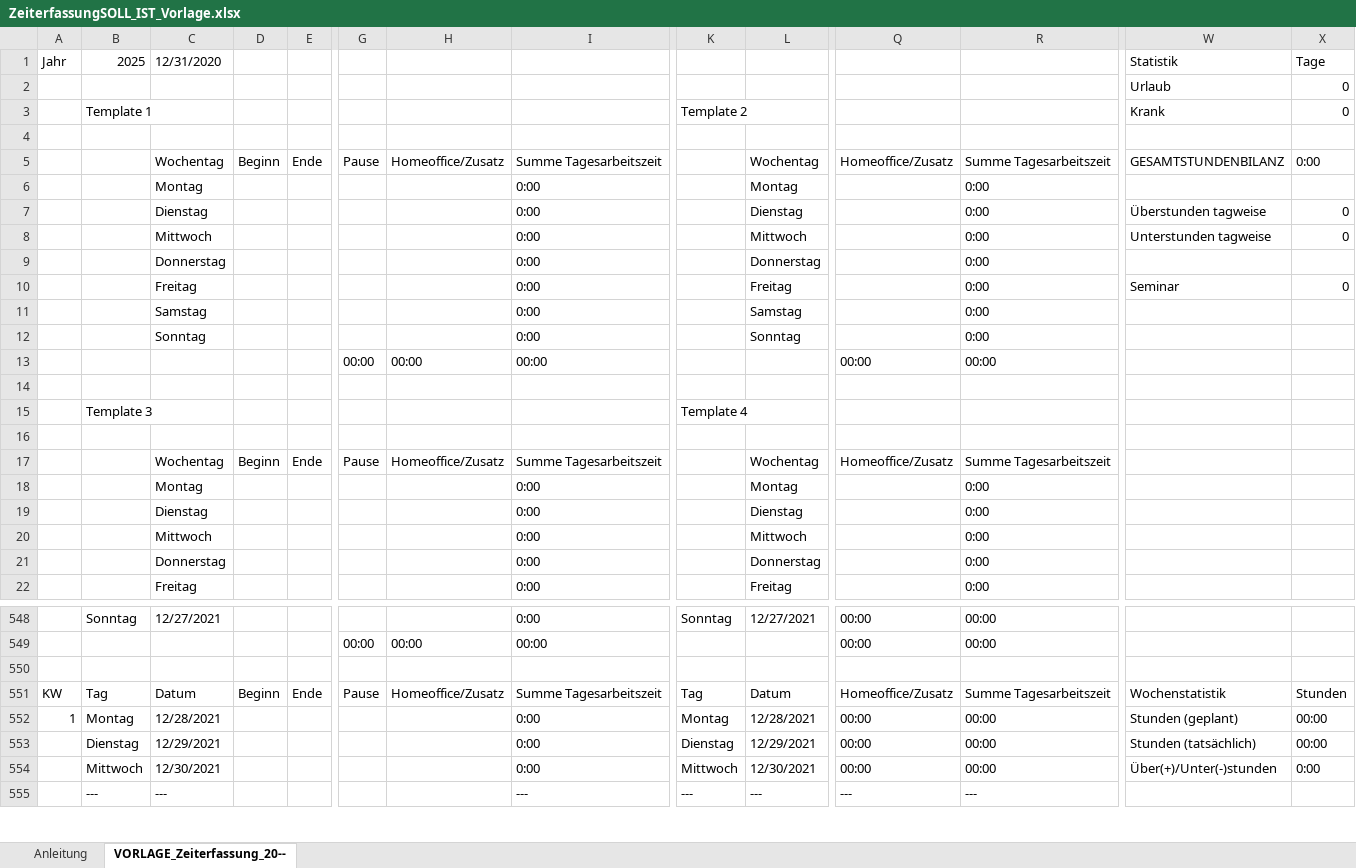
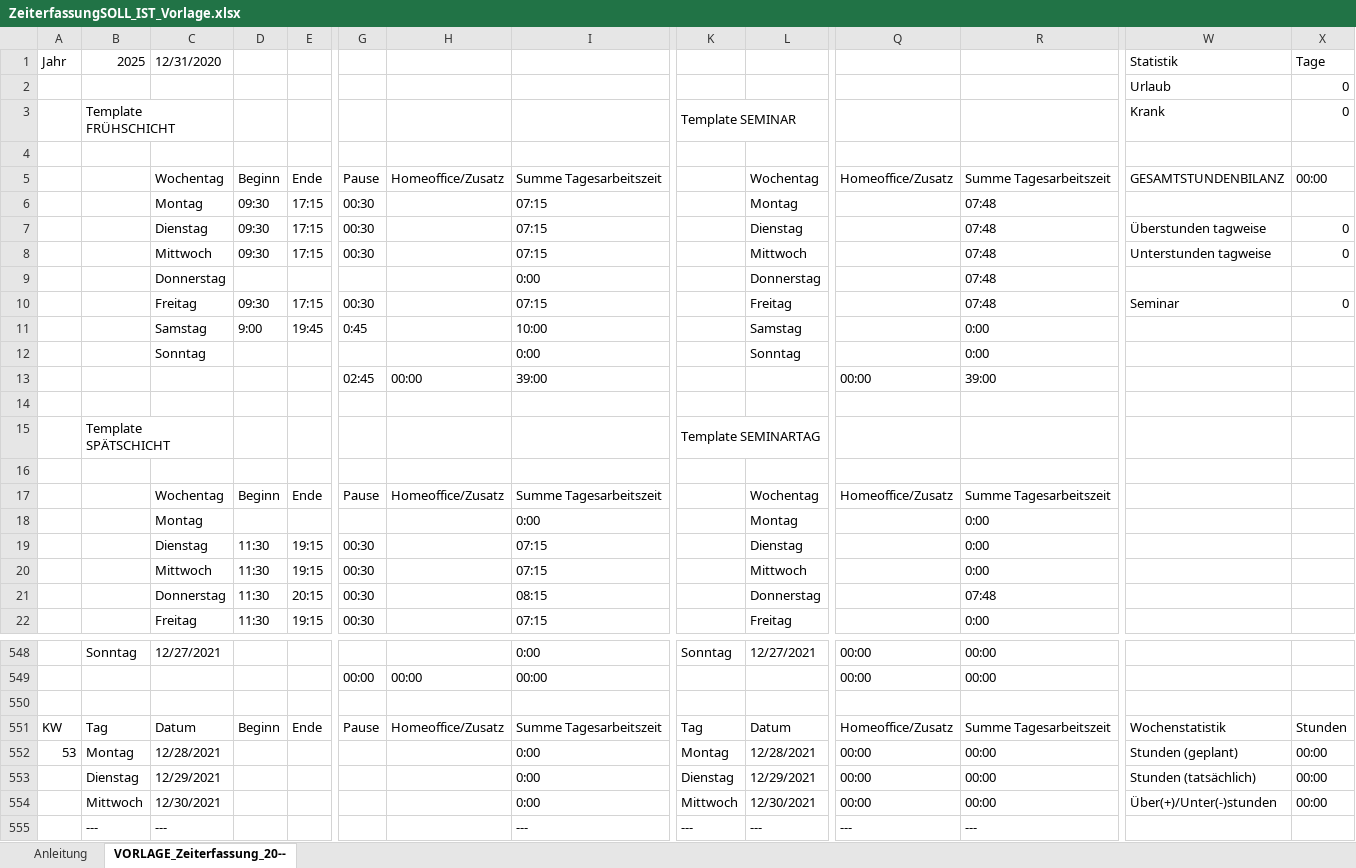
Before and after one commit to ThePhoenixCraft/TimetrackingTool, an Excel workbook: ZeiterfassungSOLL_IST_Vorlage.xlsx, sheet VORLAGE_Zeiterfassung_20--, drawn as a sheet; only a part is shown, gaps mark what is left out; values as stored, in another font and other column widths than the file's, no cell formats; conditional formats and table styles not drawn; removed rows and columns are numbered as before the commit, all else as after; rows hold the shown columns only; the diff covers the shown part only; the diff names each change by its address in the sheet, - before the commit and + after, or states it on an @@ line.

Commit message:
Version 1.3.1 civi

```diff
--- a/ZeiterfassungSOLL_IST_Vorlage.xlsx (sheet VORLAGE_Zeiterfassung_20--)
+++ b/ZeiterfassungSOLL_IST_Vorlage.xlsx (sheet VORLAGE_Zeiterfassung_20--)
-B3: Template 1
+B3: Template FRÜHSCHICHT
-K3: Template 2
+K3: Template SEMINAR
-X5: 0:00
+X5: 00:00
-row 6:  |  | Montag |  |  |  |  | 0:00 |  | Montag |  | 0:00
-row 7:  |  | Dienstag |  |  |  |  | 0:00 |  | Dienstag |  | 0:00 | Überstunden tagweise | 0
-row 8:  |  | Mittwoch |  |  |  |  | 0:00 |  | Mittwoch |  | 0:00 | Unterstunden tagweise | 0
-row 9:  |  | Donnerstag |  |  |  |  | 0:00 |  | Donnerstag |  | 0:00
-row 10:  |  | Freitag |  |  |  |  | 0:00 |  | Freitag |  | 0:00 | Seminar | 0
+row 6:  |  | Montag | 09:30 | 17:15 | 00:30 |  | 07:15 |  | Montag |  | 07:48
+row 7:  |  | Dienstag | 09:30 | 17:15 | 00:30 |  | 07:15 |  | Dienstag |  | 07:48 | Überstunden tagweise | 0
+row 8:  |  | Mittwoch | 09:30 | 17:15 | 00:30 |  | 07:15 |  | Mittwoch |  | 07:48 | Unterstunden tagweise | 0
+row 9:  |  | Donnerstag |  |  |  |  | 0:00 |  | Donnerstag |  | 07:48
+row 10:  |  | Freitag | 09:30 | 17:15 | 00:30 |  | 07:15 |  | Freitag |  | 07:48 | Seminar | 0
-D11: (empty)
+D11: 9:00
-E11: (empty)
+E11: 19:45
-G11: (empty)
+G11: 0:45
-I11: 0:00
+I11: 10:00
-row 13:  |  |  |  |  | 00:00 | 00:00 | 00:00 |  |  | 00:00 | 00:00
+row 13:  |  |  |  |  | 02:45 | 00:00 | 39:00 |  |  | 00:00 | 39:00
-row 15:  | Template 3 |  |  |  |  |  |  | Template 4
+row 15:  | Template SPÄTSCHICHT |  |  |  |  |  |  | Template SEMINARTAG
-row 19:  |  | Dienstag |  |  |  |  | 0:00 |  | Dienstag |  | 0:00
-row 20:  |  | Mittwoch |  |  |  |  | 0:00 |  | Mittwoch |  | 0:00
-row 21:  |  | Donnerstag |  |  |  |  | 0:00 |  | Donnerstag |  | 0:00
-row 22:  |  | Freitag |  |  |  |  | 0:00 |  | Freitag |  | 0:00
+row 19:  |  | Dienstag | 11:30 | 19:15 | 00:30 |  | 07:15 |  | Dienstag |  | 0:00
+row 20:  |  | Mittwoch | 11:30 | 19:15 | 00:30 |  | 07:15 |  | Mittwoch |  | 0:00
+row 21:  |  | Donnerstag | 11:30 | 20:15 | 00:30 |  | 08:15 |  | Donnerstag |  | 07:48
+row 22:  |  | Freitag | 11:30 | 19:15 | 00:30 |  | 07:15 |  | Freitag |  | 0:00
-A552: 1
+A552: 53
-X554: 0:00
+X554: 00:00
```
Also changed, not shown: 1 added row, 1 removed row and 56 edited cells elsewhere in this sheet, sheet Anleitung, cell formats, hidden cells.
